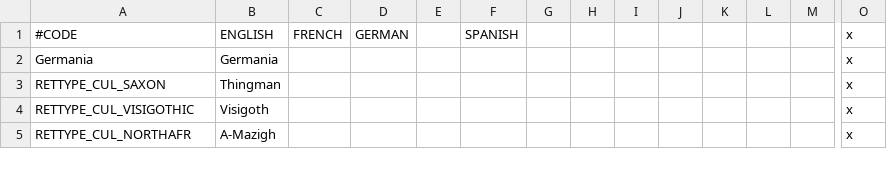
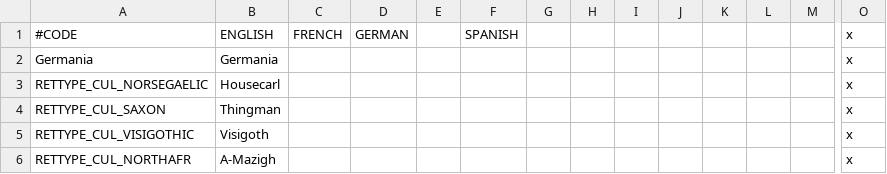
Before and after one commit to escalonn/sed2, a CSV file: build/SED2+EMF/localisation/0_SED+EMF.csv, drawn as a sheet; only a part is shown, gaps mark what is left out; rows hold the shown columns only; the diff names each change by its address in the sheet, - before the commit and + after, or states it on an @@ line.

```diff
--- a/build/SED2+EMF/localisation/0_SED+EMF.csv
+++ b/build/SED2+EMF/localisation/0_SED+EMF.csv
+row 3: RETTYPE_CUL_NORSEGAELIC | Housecarl |  |  |  |  |  |  |  |  |  |  |  | x
```
Also changed, not shown: build/SED2/localisation/1_swmh_text.csv, templates/SED2+EMF/localisation/0_SED+EMF.csv, 2 other files.
